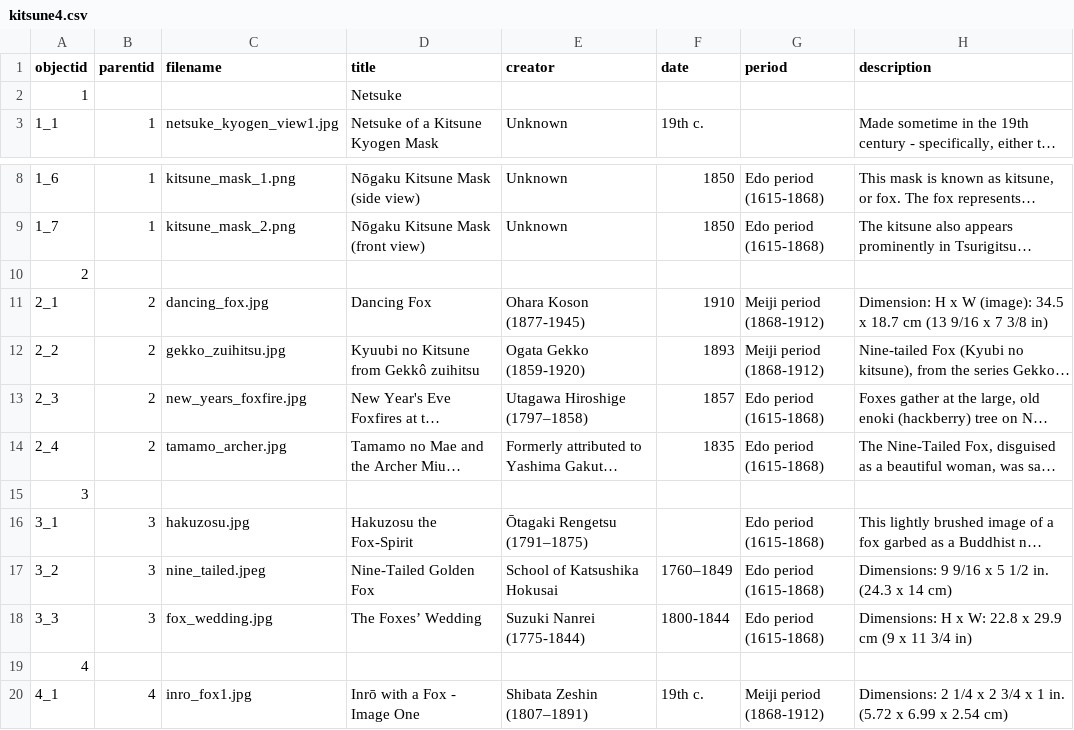
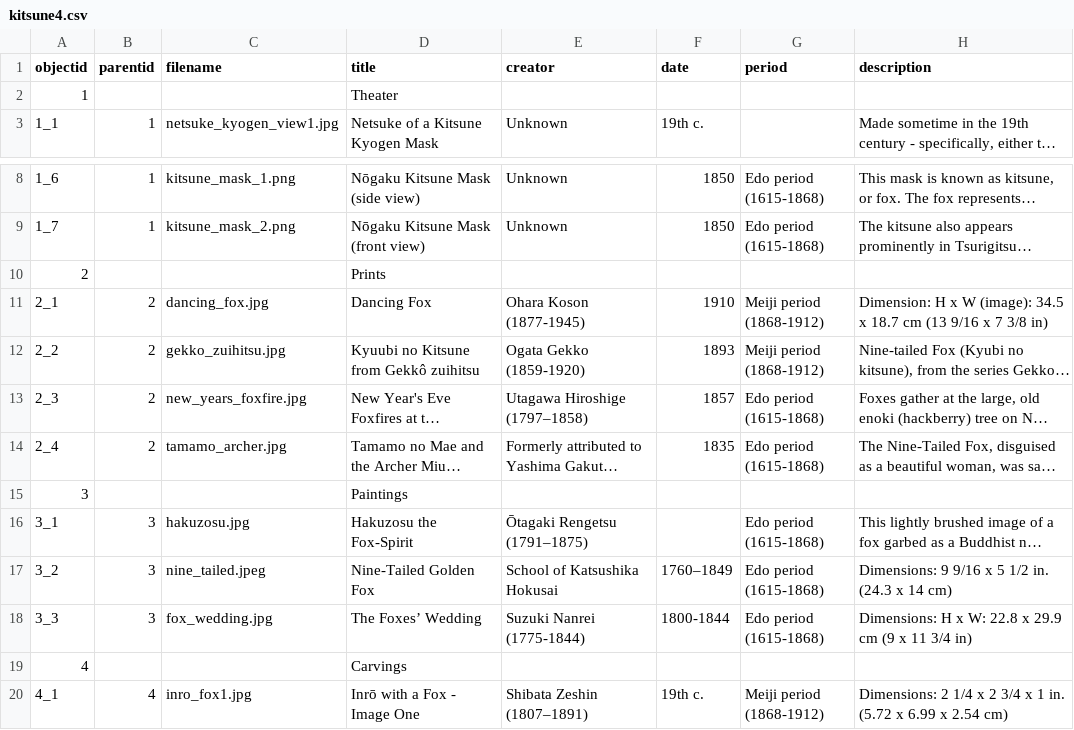
Before and after one commit to kellynj799-bit/Kitsune-Collection, a CSV file: _data/kitsune4.csv, drawn as a sheet; only a part is shown, gaps mark what is left out; long unchanged cells end in …; the diff names each change by its address in the sheet, - before the commit and + after, or states it on an @@ line.

Commit message:
Update kitsune4.csv

```diff
--- a/_data/kitsune4.csv
+++ b/_data/kitsune4.csv
-D2 (title): Netsuke
+D2 (title): Theater
-D10 (title): (empty)
+D10 (title): Prints
-D15 (title): (empty)
+D15 (title): Paintings
-D19 (title): (empty)
+D19 (title): Carvings
```
